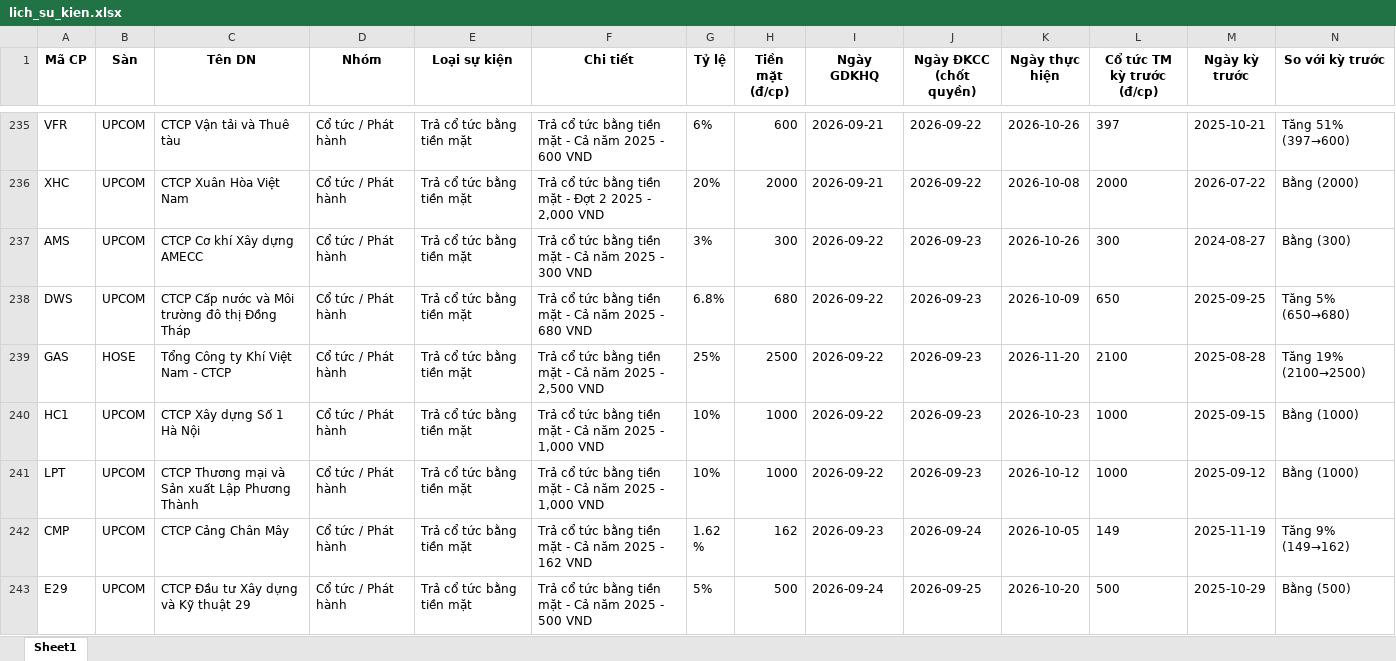
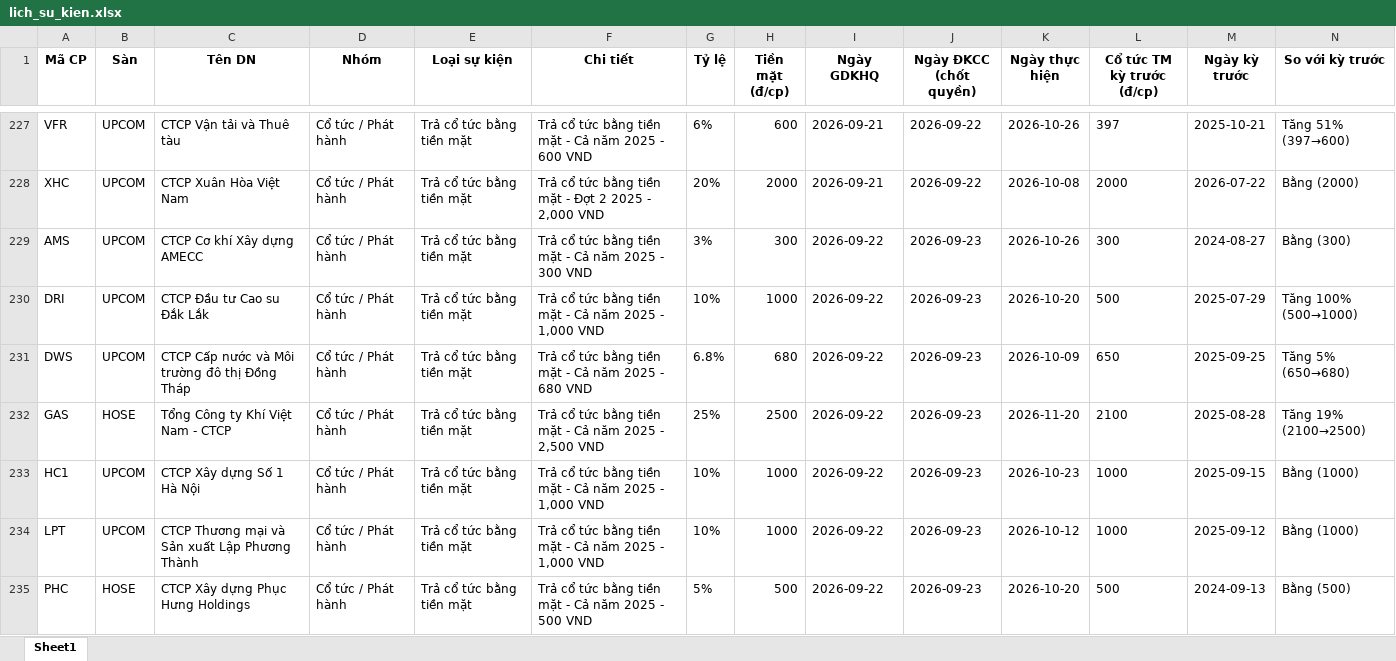
Before and after one commit to thanhungtrang2508-collab/TNKB, an Excel workbook: data/lich_su_kien.xlsx, sheet Sheet1, drawn as a sheet; only a part is shown, gaps mark what is left out; the shorter side is filled out with more unchanged rows; values as stored, in another font and other column widths than the file's, no borders; the diff covers the shown part only; the diff names each change by its address in the sheet, - before the commit and + after, or states it on an @@ line.

```diff
--- a/data/lich_su_kien.xlsx (sheet Sheet1)
+++ b/data/lich_su_kien.xlsx (sheet Sheet1)
+row 230: DRI | UPCOM | CTCP Đầu tư Cao su Đắk Lắk | Cổ tức / Phát hành | Trả cổ tức bằng tiền mặt | Trả cổ tức bằng tiền mặt - Cả năm 2025 - 1,000 VND | 10% | 1000 | 2026-09-22 | 2026-09-23 | 2026-10-20 | 500 | 2025-07-29 | Tăng 100% (500→1000)
+row 235: PHC | HOSE | CTCP Xây dựng Phục Hưng Holdings | Cổ tức / Phát hành | Trả cổ tức bằng tiền mặt | Trả cổ tức bằng tiền mặt - Cả năm 2025 - 500 VND | 5% | 500 | 2026-09-22 | 2026-09-23 | 2026-10-20 | 500 | 2024-09-13 | Bằng (500)
```
Also changed, not shown: 14 added rows, 24 removed rows and 1 moved row elsewhere in this sheet, 3 other files.
